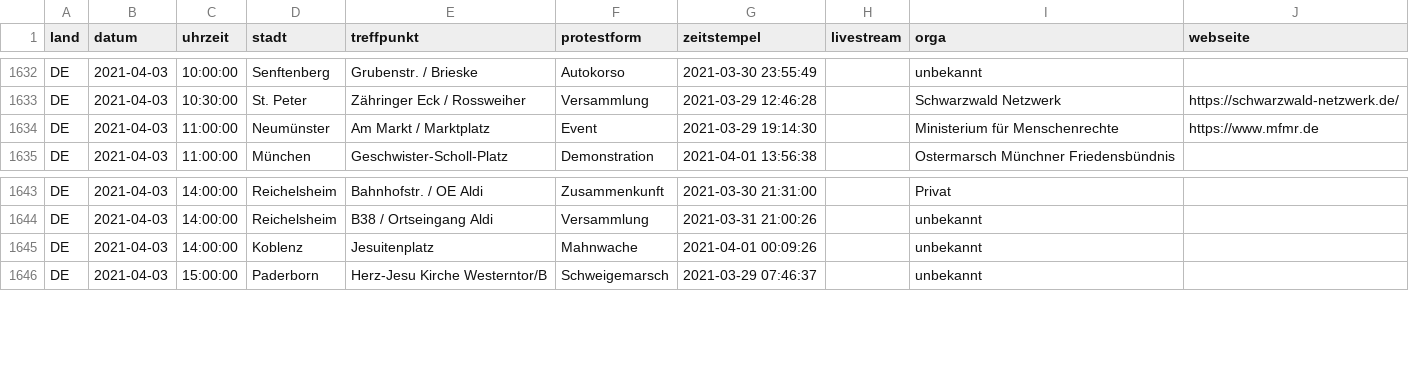
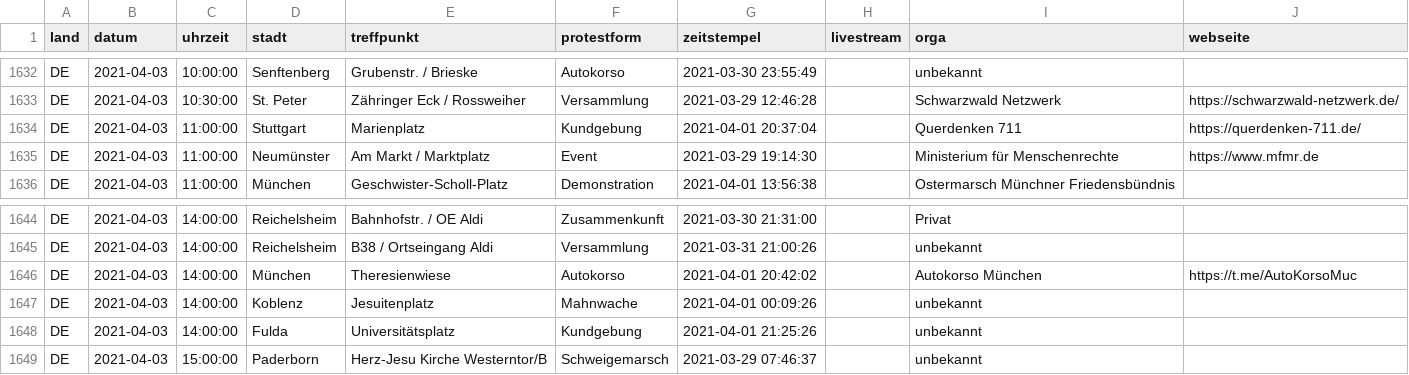
Before and after one commit to anonymous-tld/datenbank, a CSV file: datenbank.csv, drawn as a sheet; only a part is shown, gaps mark what is left out; the diff covers the shown part only.

Commit message:
Update datenbank.csv from https://demo.terminkalender.top/datenbank.csv

```diff
--- a/datenbank.csv
+++ b/datenbank.csv
@@ -1633,2 +1633,3 @@ DE,2021-04-03,10:00:00,Senftenberg,Grubenstr. / Brieske,Autokorso,2021-03-30 23:
 DE,2021-04-03,10:30:00,St. Peter,Zähringer Eck /  Rossweiher,Versammlung,2021-03-29 12:46:28,,Schwarzwald Netzwerk,https://schwarzwald-netzwerk.de/
+DE,2021-04-03,11:00:00,Stuttgart,Marienplatz,Kundgebung,2021-04-01 20:37:04,,Querdenken 711,https://querdenken-711.de/
 DE,2021-04-03,11:00:00,Neumünster,Am Markt / Marktplatz,Event,2021-03-29 19:14:30,,Ministerium für Menschenrechte,https://www.mfmr.de
@@ -1644,3 +1645,5 @@ DE,2021-04-03,14:00:00,Reichelsheim,Bahnhofstr. / OE Aldi,Zusammenkunft,2021-03-
 DE,2021-04-03,14:00:00,Reichelsheim,B38 / Ortseingang Aldi,Versammlung,2021-03-31 21:00:26,,unbekannt,
+DE,2021-04-03,14:00:00,München,Theresienwiese,Autokorso,2021-04-01 20:42:02,,Autokorso München,https://t.me/AutoKorsoMuc
 DE,2021-04-03,14:00:00,Koblenz,Jesuitenplatz,Mahnwache,2021-04-01 00:09:26,,unbekannt,
+DE,2021-04-03,14:00:00,Fulda,Universitätsplatz,Kundgebung,2021-04-01 21:25:26,,unbekannt,
 DE,2021-04-03,15:00:00,Paderborn,Herz-Jesu Kirche Westerntor/B,Schweigemarsch,2021-03-29 07:46:37,,unbekannt,
```
Also changed, not shown: 10 added rows elsewhere in this file.
